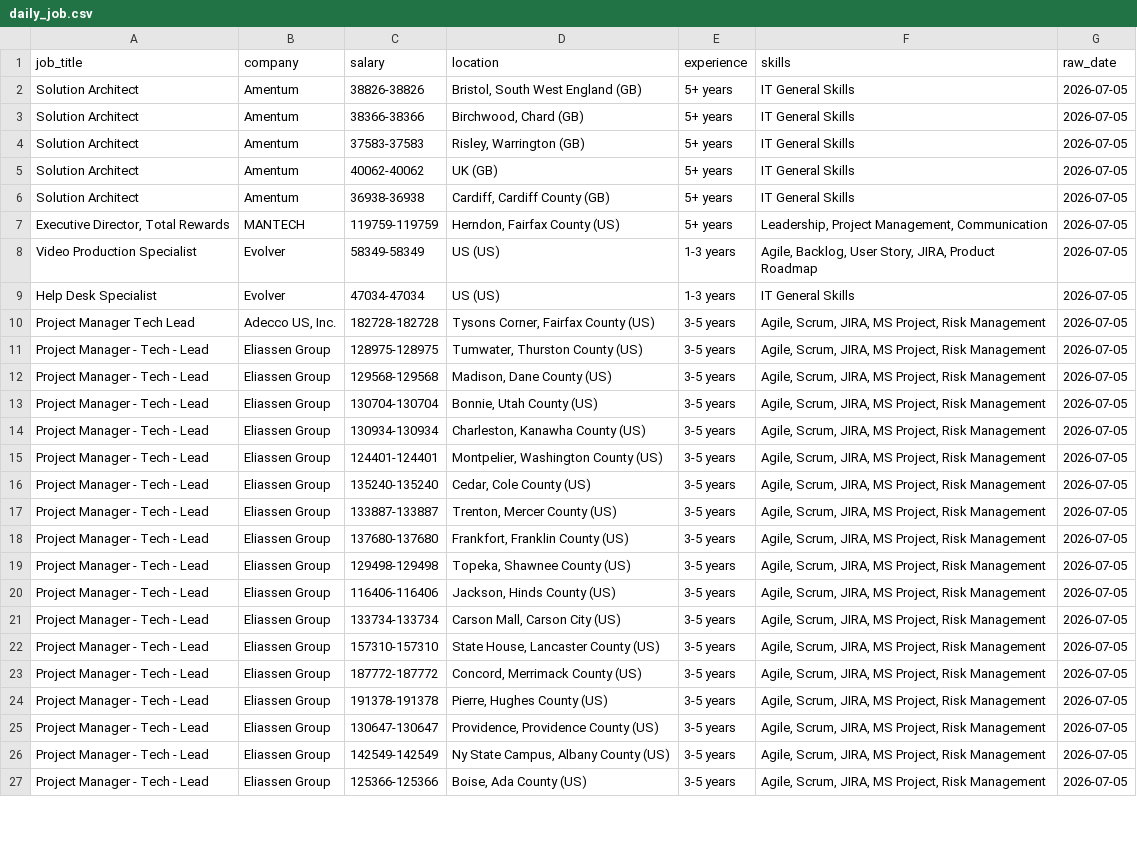
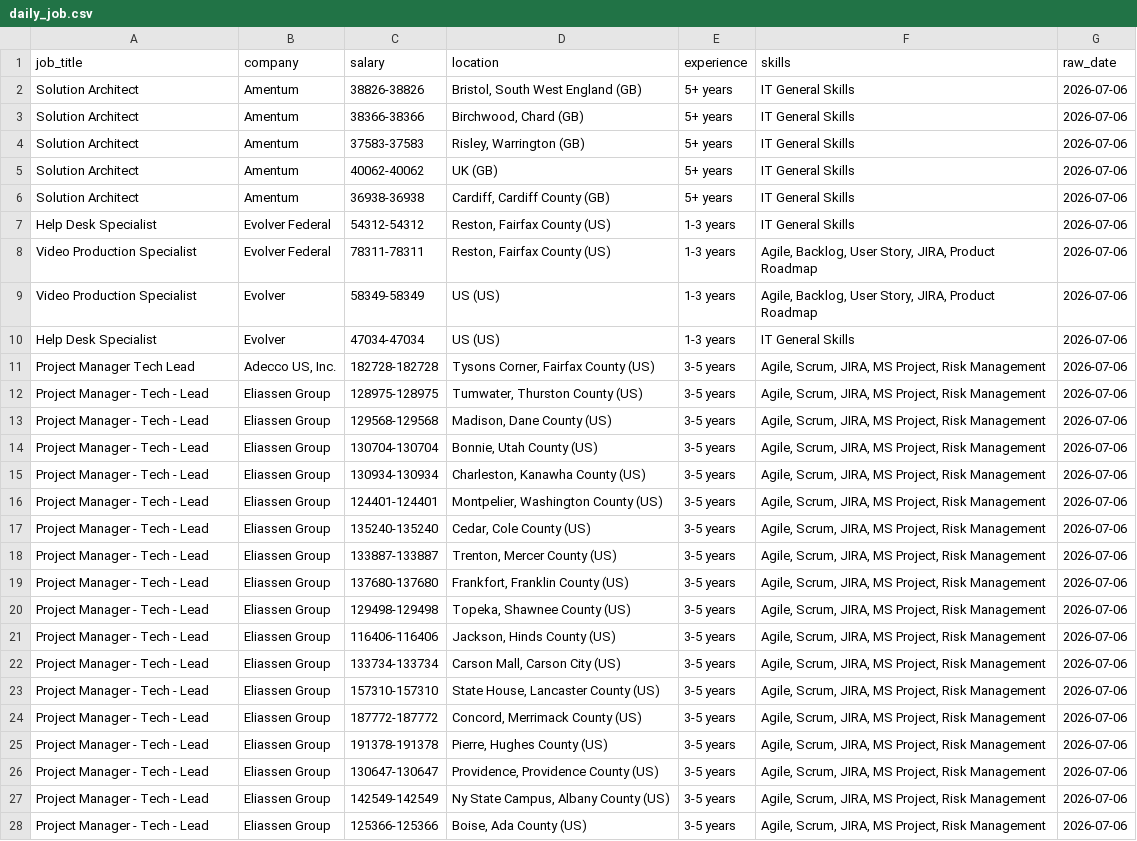
Before and after one commit to kots2915-crypto/IT-Career-Scraper, a CSV file: data/daily_job.csv, drawn as a sheet; only a part is shown; removed rows and columns are numbered as before the commit, all else as after; the diff covers the shown part only; the diff names each change by its address in the sheet, - before the commit and + after, or states it on an @@ line.

```diff
--- a/data/daily_job.csv
+++ b/data/daily_job.csv
-G2:G6 (raw_date): 2026-07-05
+G2:G6 (raw_date): 2026-07-06
-row 7: Executive Director, Total Rewards | MANTECH | 119759-119759 | Herndon, Fairfax County (US) | 5+ years | Leadership, Project Management, Communication | 2026-07-05
+row 7: Help Desk Specialist | Evolver Federal | 54312-54312 | Reston, Fairfax County (US) | 1-3 years | IT General Skills | 2026-07-06
+row 8: Video Production Specialist | Evolver Federal | 78311-78311 | Reston, Fairfax County (US) | 1-3 years | Agile, Backlog, User Story, JIRA, Product Roadmap | 2026-07-06
-G9:G28 (raw_date): 2026-07-05
+G9:G28 (raw_date): 2026-07-06
```
Also changed, not shown: 1 added row, 1 removed row and 81 edited cells elsewhere in this file, data/full_history.csv.
